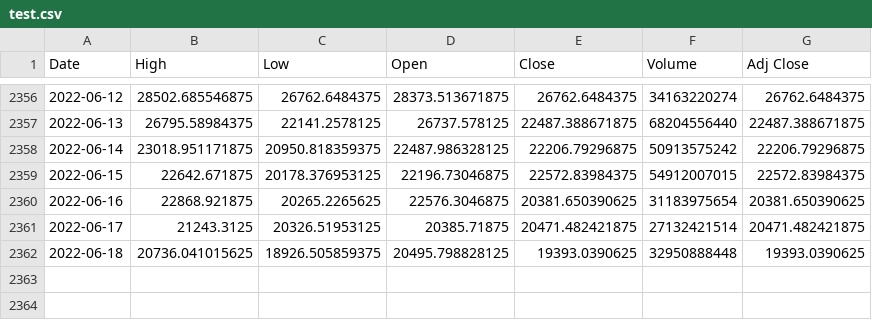
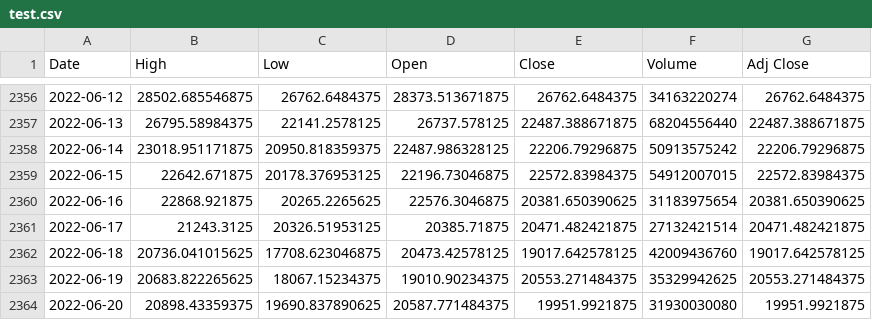
Before and after one commit to stokuj/CryptoCurrencyPP, a CSV file: test.csv, drawn as a sheet; only a part is shown, gaps mark what is left out.

```diff
--- a/test.csv
+++ b/test.csv
@@ -2361,2 +2361,4 @@ Date,High,Low,Open,Close,Volume,Adj Close
 2022-06-17,21243.3125,20326.51953125,20385.71875,20471.482421875,27132421514,20471.482421875
-2022-06-18,20736.041015625,18926.505859375,20495.798828125,19393.0390625,32950888448,19393.0390625
+2022-06-18,20736.041015625,17708.623046875,20473.42578125,19017.642578125,42009436760,19017.642578125
+2022-06-19,20683.822265625,18067.15234375,19010.90234375,20553.271484375,35329942625,20553.271484375
+2022-06-20,20898.43359375,19690.837890625,20587.771484375,19951.9921875,31930030080,19951.9921875
```
Also changed, not shown: 31 other files.
